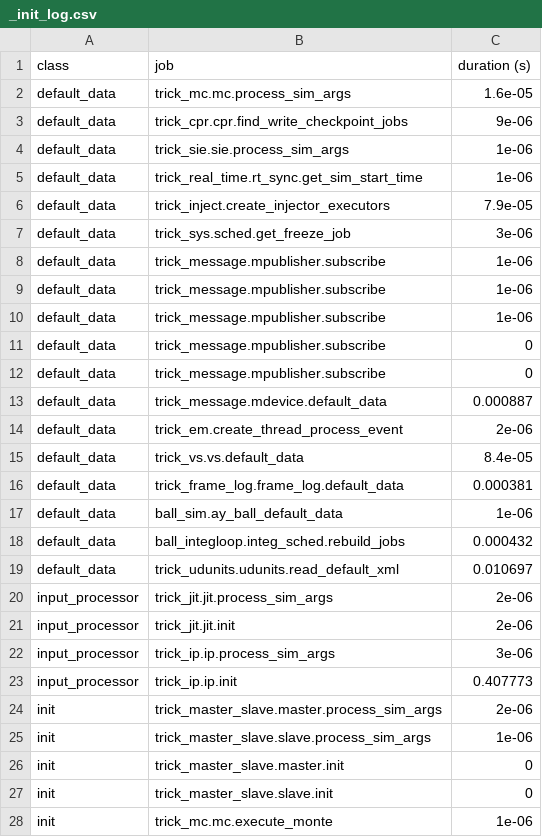
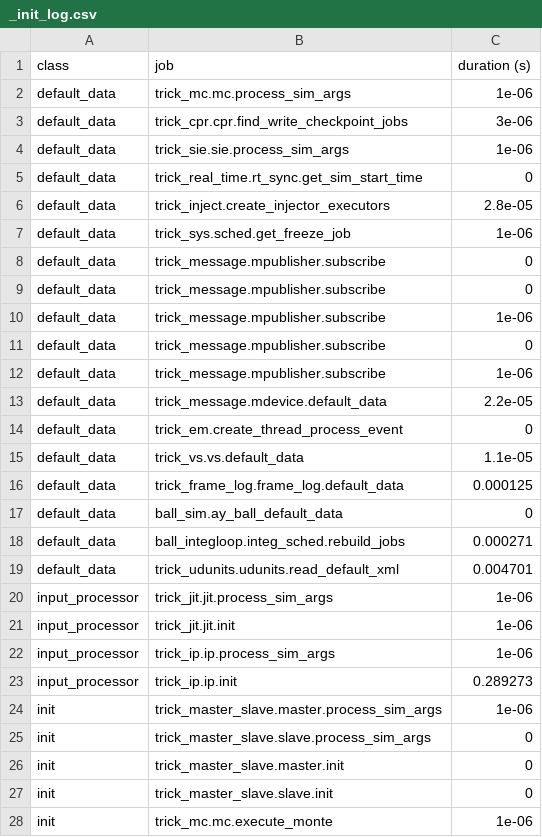
Before and after one commit to cdarcey/SIM_bounce, a CSV file: RUN_test/_init_log.csv, drawn as a sheet; only a part is shown; the diff covers the shown part only.

```diff
--- a/RUN_test/_init_log.csv
+++ b/RUN_test/_init_log.csv
@@ -1,26 +1,26 @@
 class,job,duration (s)
-default_data,trick_mc.mc.process_sim_args,1.6e-05
-default_data,trick_cpr.cpr.find_write_checkpoint_jobs,9e-06
+default_data,trick_mc.mc.process_sim_args,1e-06
+default_data,trick_cpr.cpr.find_write_checkpoint_jobs,3e-06
 default_data,trick_sie.sie.process_sim_args,1e-06
-default_data,trick_real_time.rt_sync.get_sim_start_time,1e-06
-default_data,trick_inject.create_injector_executors,7.9e-05
-default_data,trick_sys.sched.get_freeze_job,3e-06
-default_data,trick_message.mpublisher.subscribe,1e-06
-default_data,trick_message.mpublisher.subscribe,1e-06
+default_data,trick_real_time.rt_sync.get_sim_start_time,0
+default_data,trick_inject.create_injector_executors,2.8e-05
+default_data,trick_sys.sched.get_freeze_job,1e-06
+default_data,trick_message.mpublisher.subscribe,0
+default_data,trick_message.mpublisher.subscribe,0
 default_data,trick_message.mpublisher.subscribe,1e-06
 default_data,trick_message.mpublisher.subscribe,0
-default_data,trick_message.mpublisher.subscribe,0
-default_data,trick_message.mdevice.default_data,0.000887
-default_data,trick_em.create_thread_process_event,2e-06
-default_data,trick_vs.vs.default_data,8.4e-05
-default_data,trick_frame_log.frame_log.default_data,0.000381
-default_data,ball_sim.ay_ball_default_data,1e-06
-default_data,ball_integloop.integ_sched.rebuild_jobs,0.000432
-default_data,trick_udunits.udunits.read_default_xml,0.010697
-input_processor,trick_jit.jit.process_sim_args,2e-06
-input_processor,trick_jit.jit.init,2e-06
-input_processor,trick_ip.ip.process_sim_args,3e-06
-input_processor,trick_ip.ip.init,0.407773
-init,trick_master_slave.master.process_sim_args,2e-06
-init,trick_master_slave.slave.process_sim_args,1e-06
+default_data,trick_message.mpublisher.subscribe,1e-06
+default_data,trick_message.mdevice.default_data,2.2e-05
+default_data,trick_em.create_thread_process_event,0
+default_data,trick_vs.vs.default_data,1.1e-05
+default_data,trick_frame_log.frame_log.default_data,0.000125
+default_data,ball_sim.ay_ball_default_data,0
+default_data,ball_integloop.integ_sched.rebuild_jobs,0.000271
+default_data,trick_udunits.udunits.read_default_xml,0.004701
+input_processor,trick_jit.jit.process_sim_args,1e-06
+input_processor,trick_jit.jit.init,1e-06
+input_processor,trick_ip.ip.process_sim_args,1e-06
+input_processor,trick_ip.ip.init,0.289273
+init,trick_master_slave.master.process_sim_args,1e-06
+init,trick_master_slave.slave.process_sim_args,0
 init,trick_master_slave.master.init,0
```
Also changed, not shown: 23 edited cells elsewhere in this file, 6 other files.
